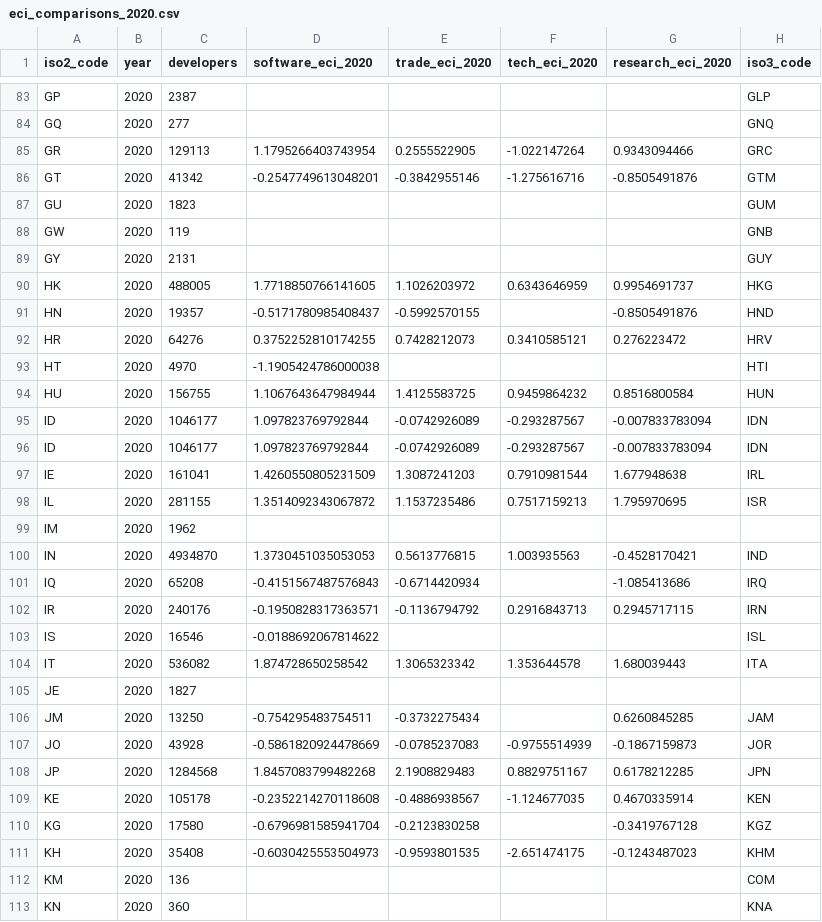
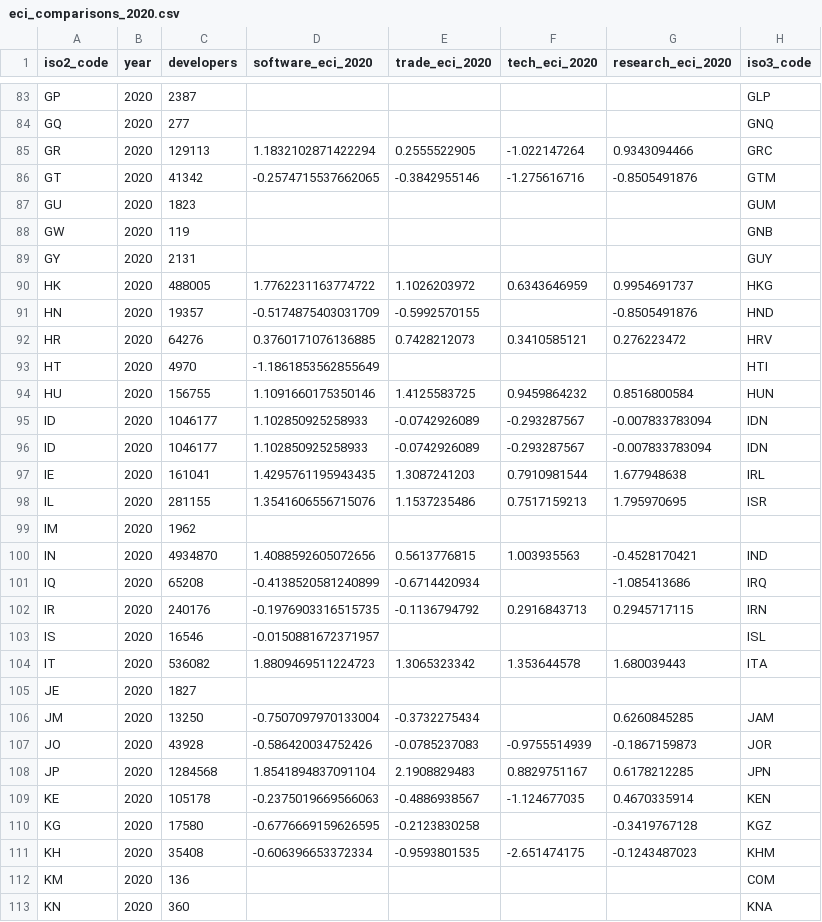
Before and after one commit to sandorjuhasz/eci_software, a CSV file: outputs/eci_comparisons_2020.csv, drawn as a sheet; only a part is shown, gaps mark what is left out; the diff covers the shown part only; the diff names each change by its address in the sheet, - before the commit and + after, or states it on an @@ line.

```diff
--- a/outputs/eci_comparisons_2020.csv
+++ b/outputs/eci_comparisons_2020.csv
-D85 (software_eci_2020): 1.1795266403743954
+D85 (software_eci_2020): 1.1832102871422294
-D86 (software_eci_2020): -0.2547749613048201
+D86 (software_eci_2020): -0.2574715537662065
-D90 (software_eci_2020): 1.7718850766141605
+D90 (software_eci_2020): 1.7762231163774722
-D91 (software_eci_2020): -0.5171780985408437
+D91 (software_eci_2020): -0.5174875403031709
-D92 (software_eci_2020): 0.3752252810174255
+D92 (software_eci_2020): 0.3760171076136885
-D93 (software_eci_2020): -1.1905424786000038
+D93 (software_eci_2020): -1.1861853562855649
-D94 (software_eci_2020): 1.1067643647984944
+D94 (software_eci_2020): 1.1091660175350146
-D95:D96 (software_eci_2020): 1.097823769792844
+D95:D96 (software_eci_2020): 1.102850925258933
-D97 (software_eci_2020): 1.4260550805231509
+D97 (software_eci_2020): 1.4295761195943435
-D98 (software_eci_2020): 1.3514092343067872
+D98 (software_eci_2020): 1.3541606556715076
-D100 (software_eci_2020): 1.3730451035053053
+D100 (software_eci_2020): 1.4088592605072656
-D101 (software_eci_2020): -0.4151567487576843
+D101 (software_eci_2020): -0.4138520581240899
-D102 (software_eci_2020): -0.1950828317363571
+D102 (software_eci_2020): -0.1976903316515735
-D103 (software_eci_2020): -0.0188692067814622
+D103 (software_eci_2020): -0.0150881672371957
-D104 (software_eci_2020): 1.874728650258542
+D104 (software_eci_2020): 1.8809469511224723
-D106 (software_eci_2020): -0.754295483754511
+D106 (software_eci_2020): -0.7507097970133004
-D107 (software_eci_2020): -0.5861820924478669
+D107 (software_eci_2020): -0.586420034752426
-D108 (software_eci_2020): 1.8457083799482268
+D108 (software_eci_2020): 1.8541894837091104
-D109 (software_eci_2020): -0.2352214270118608
+D109 (software_eci_2020): -0.2375019669566063
-D110 (software_eci_2020): -0.6796981585941704
+D110 (software_eci_2020): -0.6776669159626595
-D111 (software_eci_2020): -0.6030425553504973
+D111 (software_eci_2020): -0.606396653372334
```
Also changed, not shown: 133 edited cells elsewhere in this file, outputs/data_entry_regressions_0011.csv, outputs/data_exit_regressions_1100.csv, 1 other file.
